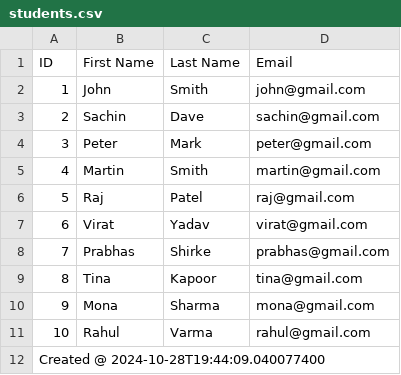
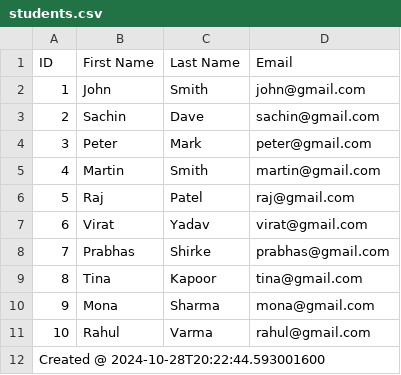
Before and after one commit to Avinashgit1989/spring-batch, a CSV file: spring-batch-chunk-datasource/src/main/resources/output/csv/students.csv, drawn as a sheet.

```diff
--- a/spring-batch-chunk-datasource/src/main/resources/output/csv/students.csv
+++ b/spring-batch-chunk-datasource/src/main/resources/output/csv/students.csv
@@ -11,2 +11,2 @@ ID,First Name,Last Name,Email
 10,Rahul,Varma,rahul@gmail.com
-Created @ 2024-10-28T19:44:09.040077400
+Created @ 2024-10-28T20:22:44.593001600
```
Also changed, not shown: 7 other files.
